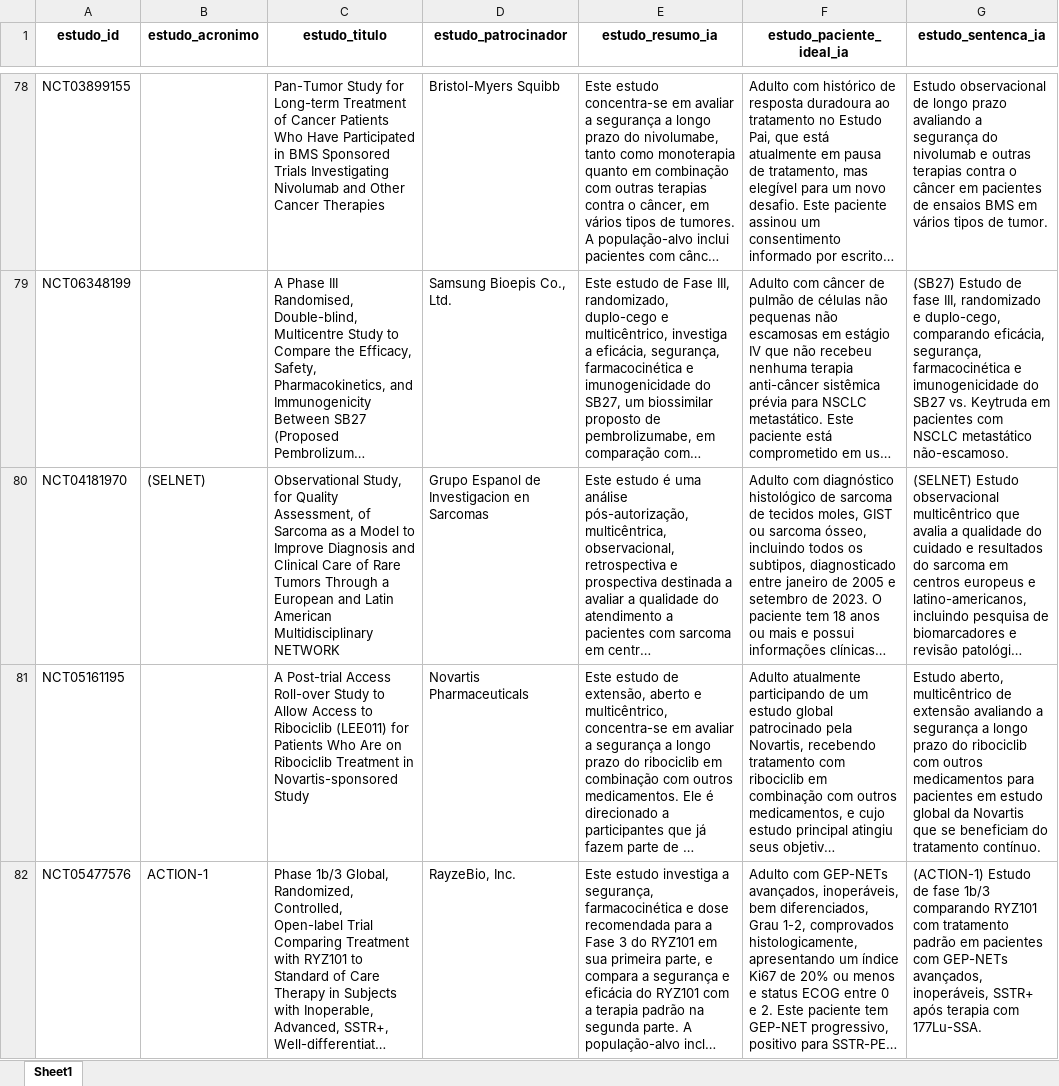
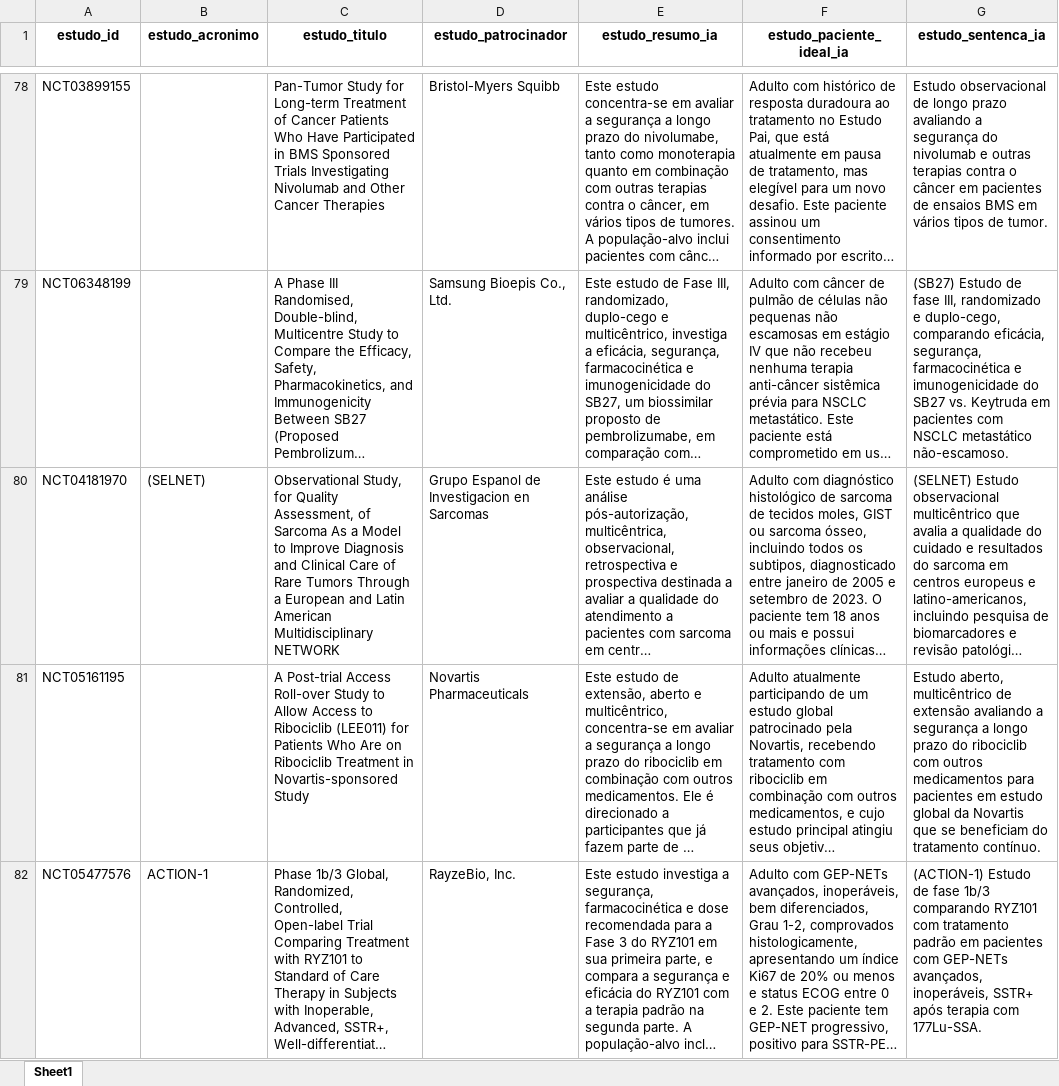
Before and after one commit to felippelazar/CancerTrialsBR, an Excel workbook: data/cancer_trials_db.xlsx, sheet Sheet1, drawn as a sheet; only a part is shown, gaps mark what is left out; long unchanged cells end in …; values as stored, in another font and other column widths than the file's, no borders; the diff covers the shown part only; the diff names each change by its address in the sheet, - before the commit and + after, or states it on an @@ line.

```diff
--- a/data/cancer_trials_db.xlsx (sheet Sheet1)
+++ b/data/cancer_trials_db.xlsx (sheet Sheet1)
-C80 (estudo_titulo): …of Sarcoma as a Model…
+C80 (estudo_titulo): …of Sarcoma As a Model…
```
Also changed, not shown: 2 edited cells elsewhere in this sheet, 50 other files.
